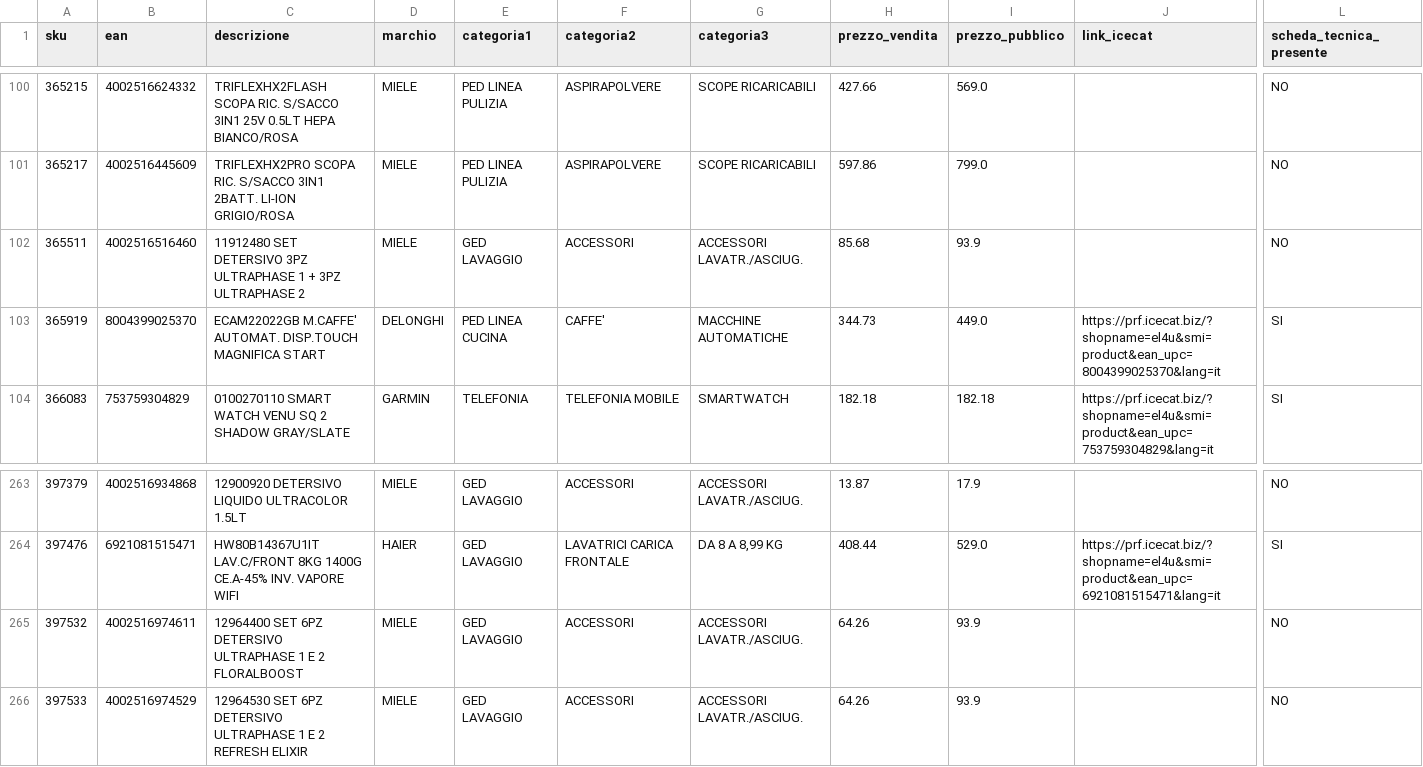
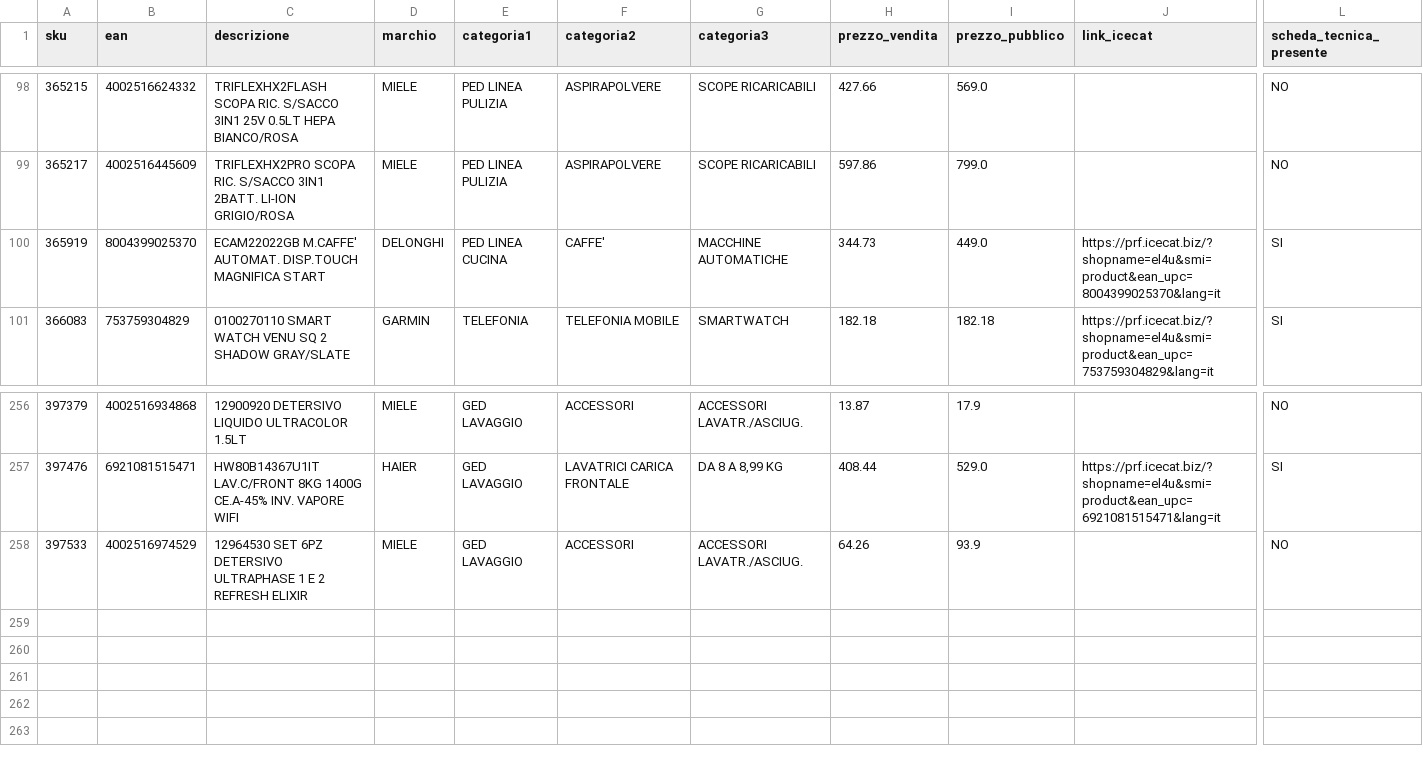
Before and after one commit to el4u-b2b/listino-b2b, a CSV file: listino_B2B.csv, drawn as a sheet; only a part is shown, gaps mark what is left out; rows hold the shown columns only; the diff covers the shown part only; the diff names each change by its address in the sheet, - before the commit and + after, or states it on an @@ line.

```diff
--- a/listino_B2B.csv
+++ b/listino_B2B.csv
-row 102: 365511 | 4002516516460 | 11912480 SET DETERSIVO 3PZ ULTRAPHASE 1 + 3PZ ULTRAPHASE 2 | MIELE | GED LAVAGGIO | ACCESSORI | ACCESSORI LAVATR./ASCIUG. | 85.68 | 93.9 |  | NO
-row 265: 397532 | 4002516974611 | 12964400 SET 6PZ DETERSIVO ULTRAPHASE 1 E 2 FLORALBOOST | MIELE | GED LAVAGGIO | ACCESSORI | ACCESSORI LAVATR./ASCIUG. | 64.26 | 93.9 |  | NO
```
Also changed, not shown: 6 removed rows elsewhere in this file, 1 other file.
